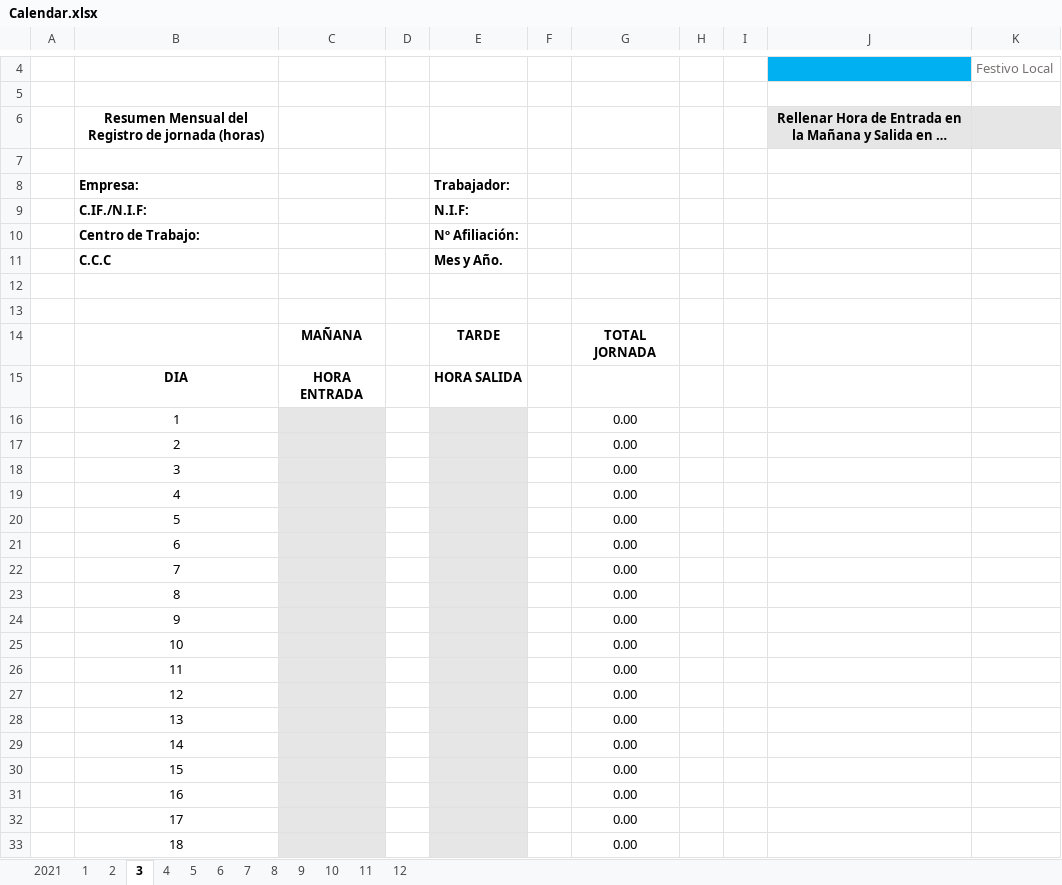
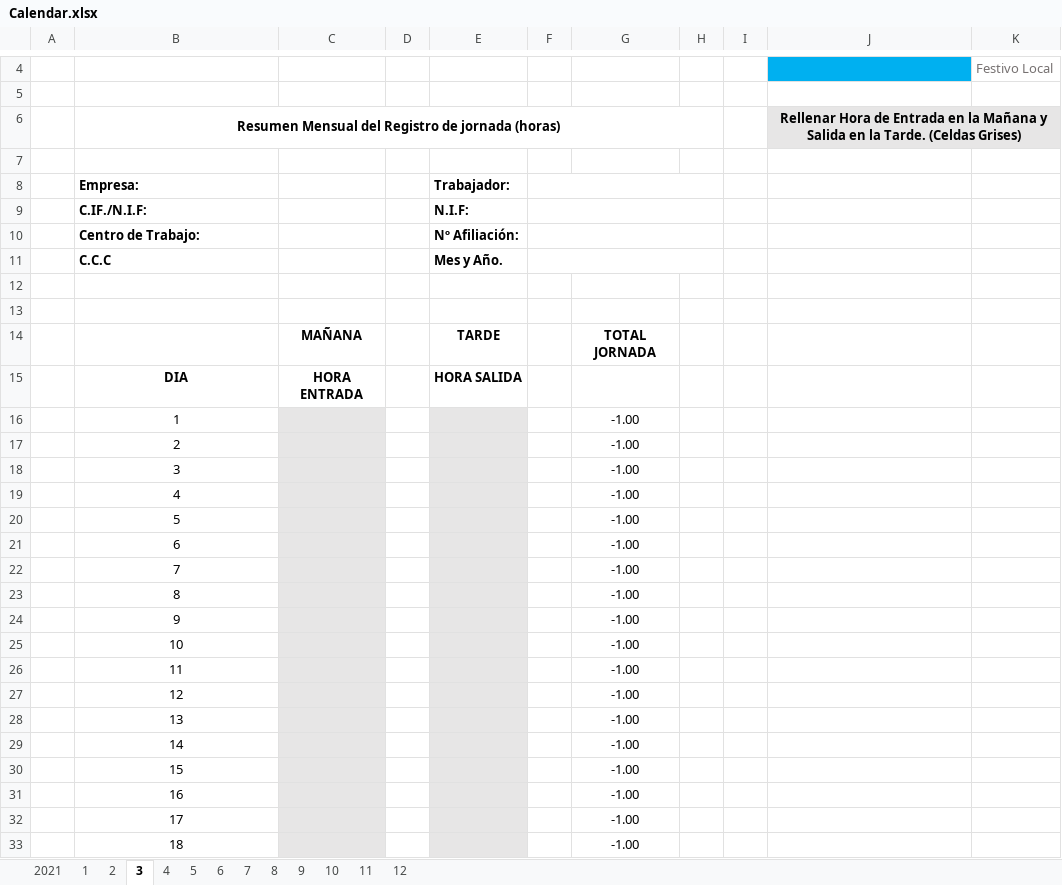
Before and after one commit to Daevid-NoFace/Control-Horarios, an Excel workbook: Calendar.xlsx, sheet 3, drawn as a sheet; only a part is shown, gaps mark what is left out; long unchanged cells end in …; values as stored, in another font and other column widths than the file's, no borders; the diff covers the shown part only; the diff names each change by its address in the sheet, - before the commit and + after, or states it on an @@ line.

```diff
--- a/Calendar.xlsx (sheet 3)
+++ b/Calendar.xlsx (sheet 3)
+B6:H6 merged
+J6:K6 merged
+F8:H8 merged
+F9:H9 merged
+F10:H10 merged
+F11:H11 merged
-G16:G33: 0.00
+G16:G33: -1.00
```
Also changed, not shown: 15 edited cells and merged cells elsewhere in this sheet, sheet 7, sheet 8, sheet 10, sheet 12, sheet 1, sheet 5, 6 more sheets, 3 other files.
